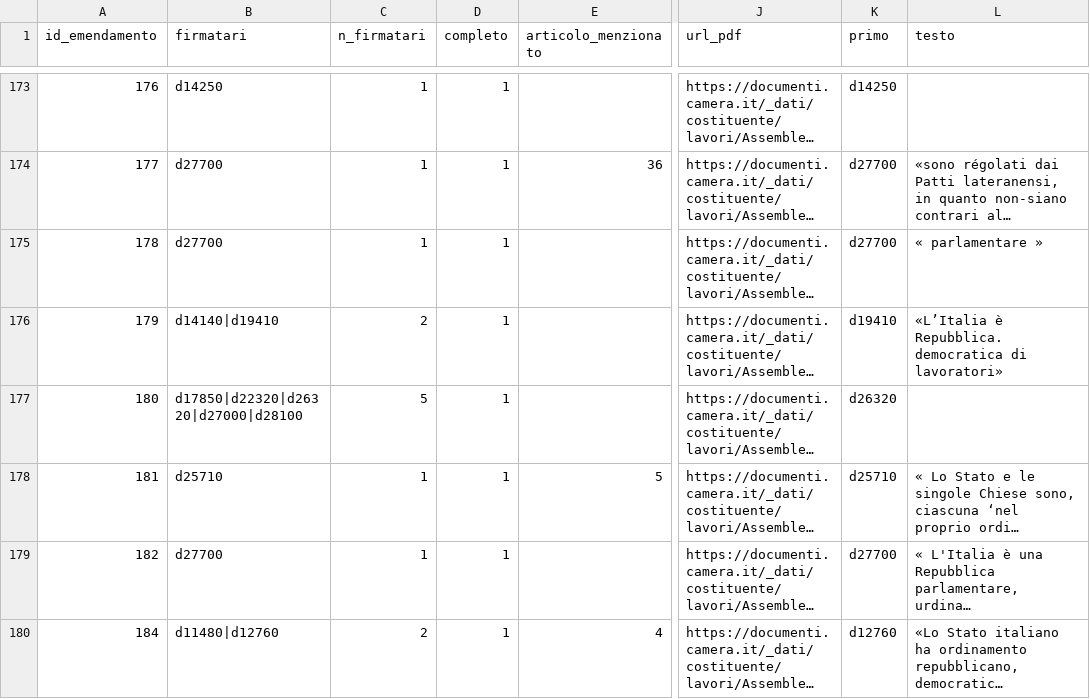
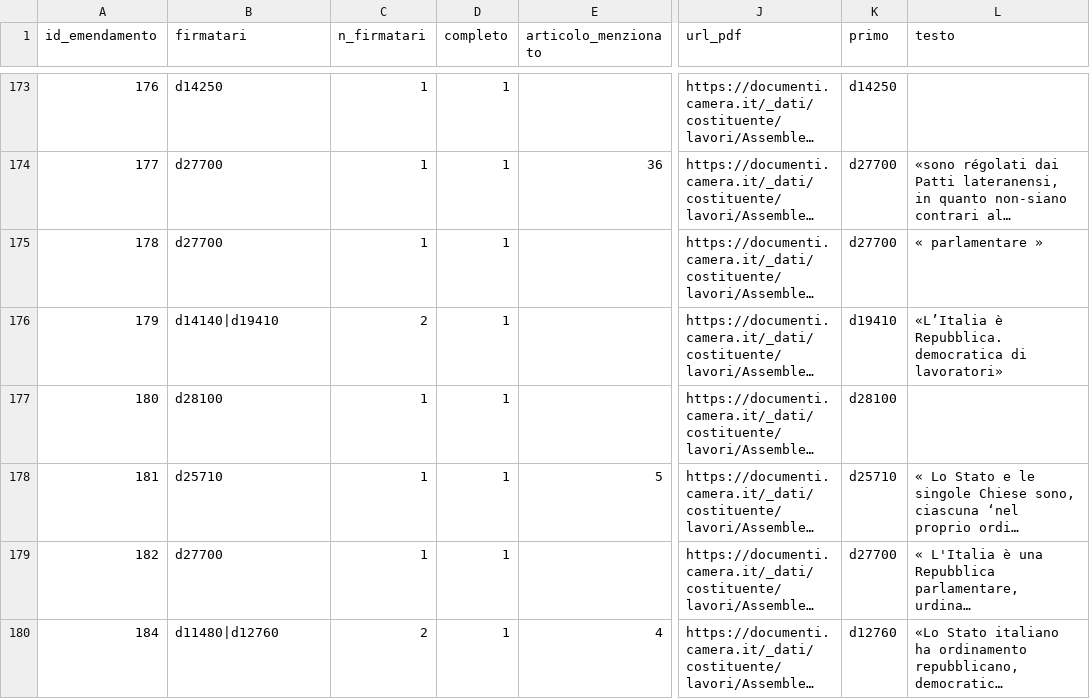
Before and after one commit to giacomo-melli/costituente-reti, a CSV file: pipeline/extraction/emendamenti.csv, drawn as a sheet; only a part is shown, gaps mark what is left out; long unchanged cells end in …; the diff covers the shown part only; the diff names each change by its address in the sheet, - before the commit and + after, or states it on an @@ line.

Commit message:
Emendamenti con piu' firmatari: blocchi 3-4 (80 record) verificati sull'immagine
Colonne intere; 6 casi riletti con la pagina successiva.
Blocco 3: falsi positivi 2/40, firmatari errati 3/38.
Blocco 4: falsi positivi 1/40, firmatari errati 2/39.
Blocchi 1-4: falsi positivi 7/160 (4,4%), firmatari errati 7/153 (4,6%).

Corretto nell'estrattore (test 38/38): elenchi di oratori «dall'onorevole X,
dall'onorevole Y»; plurale interrotto da un segno spurio («sostan-: ziali»);
richiesta di scrutinio segreto scritta male dall'OCR; presentatore in «ha facolta'
di parlare l'onorevole X, per svolgere ... firmato anche dagli»; «De' : Palma».
Corretti a mano due elenchi che proseguono nella colonna o pagina successiva
(sed122 p34, sed118 p1). Incerti: Mariani (omonimo), Massa/Massola (sed322).

Emendamenti 1.401 -> 1.402; con 2+ firmatari 391 -> 388; legami 3.217 -> 3.205.

```diff
--- a/pipeline/extraction/emendamenti.csv
+++ b/pipeline/extraction/emendamenti.csv
-B177 (firmatari): d17850|d22320|d26320|d27000|d28100
+B177 (firmatari): d28100
-C177 (n_firmatari): 5
+C177 (n_firmatari): 1
-K177 (primo): d26320
+K177 (primo): d28100
```
Also changed, not shown: 4 added rows, 4 removed rows, 16 edited cells and row numbers in column A elsewhere in this file, data/en/amendments_nodes.csv, data/en/edgelist_amendments.csv, 11 other files.
